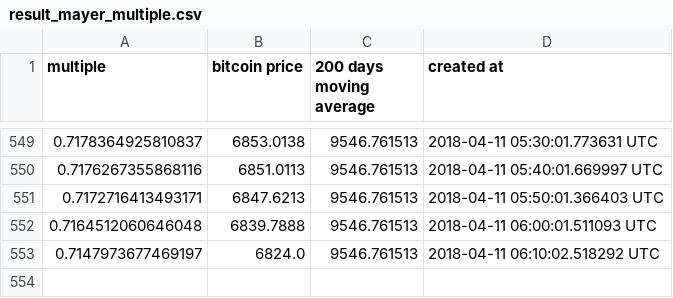
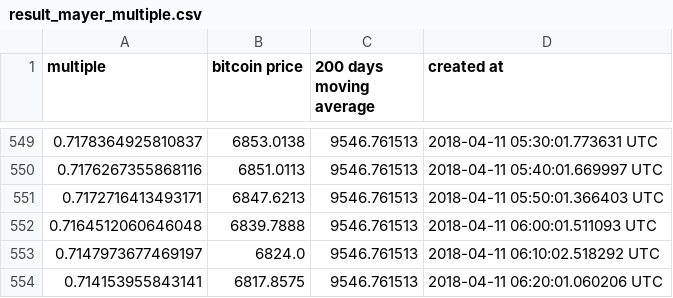
Before and after one commit to ivanacostarubio/mayer-multiple, a CSV file: data/result_mayer_multiple.csv, drawn as a sheet; only a part is shown, gaps mark what is left out; the diff names each change by its address in the sheet, - before the commit and + after, or states it on an @@ line.

Commit message:
Wed Apr 11 01:20:01 EST 2018

```diff
--- a/data/result_mayer_multiple.csv
+++ b/data/result_mayer_multiple.csv
+row 554: 0.714153955843141 | 6817.8575 | 9546.761513 | 2018-04-11 06:20:01.060206 UTC
```
